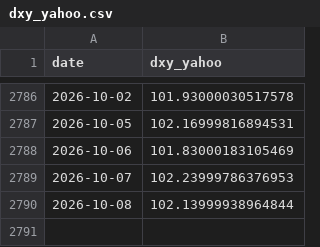
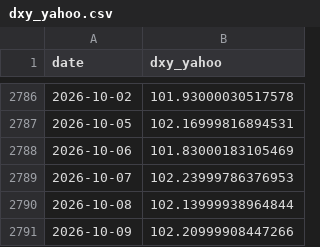
Before and after one commit to weiting1226/weiting1226.github.io, a CSV file: market-liquidity-monitor/data/raw/dxy_yahoo.csv, drawn as a sheet; only a part is shown, gaps mark what is left out; the diff names each change by its address in the sheet, - before the commit and + after, or states it on an @@ line.

```diff
--- a/market-liquidity-monitor/data/raw/dxy_yahoo.csv
+++ b/market-liquidity-monitor/data/raw/dxy_yahoo.csv
+row 2791: 2026-10-09 | 102.20999908447266
```
Also changed, not shown: market-liquidity-monitor/data/raw/gold.csv, market-liquidity-monitor/data/raw/skew.csv, 12 other files.
